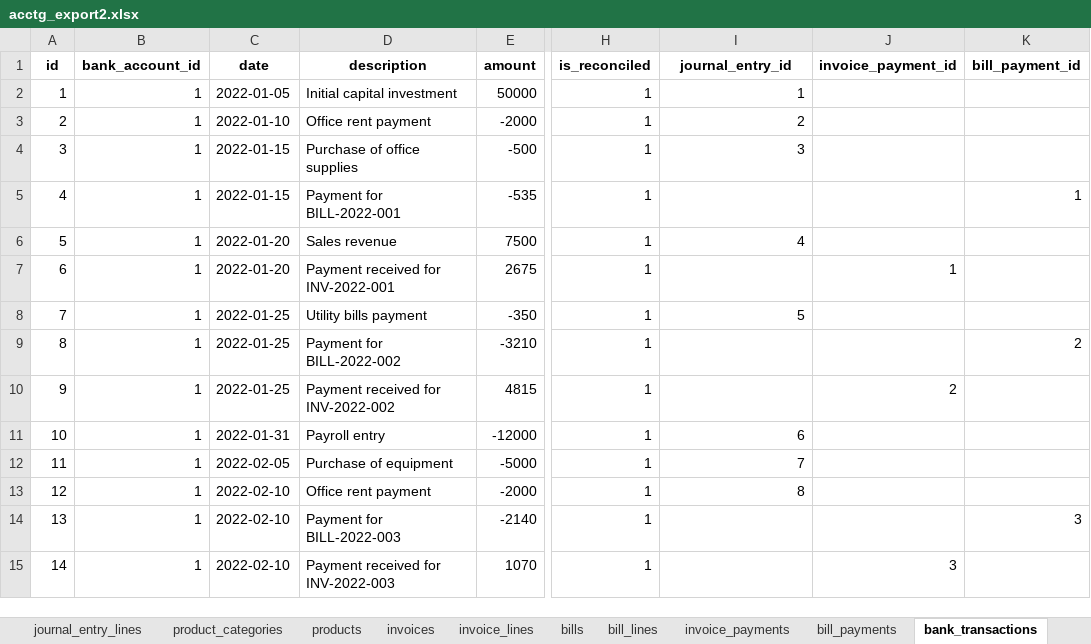
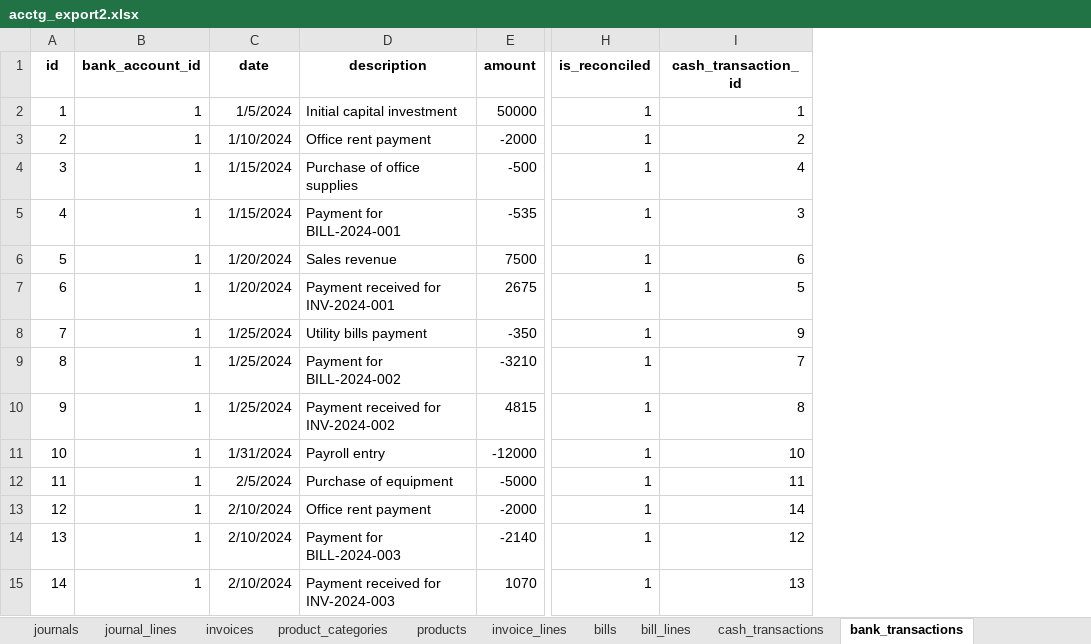
Before and after one commit to kennethinfante/thanos_app, an Excel workbook: db_tools/acctg_db2/acctg_export2.xlsx, sheet bank_transactions, drawn as a sheet; only a part is shown, gaps mark what is left out; values as stored, in another font and other column widths than the file's, no borders; conditional formats not drawn; the diff names each change by its address in the sheet, - before the commit and + after, or states it on an @@ line.

```diff
--- a/db_tools/acctg_db2/acctg_export2.xlsx (sheet bank_transactions)
+++ b/db_tools/acctg_db2/acctg_export2.xlsx (sheet bank_transactions)
-sheet tab: journal_entry_lines
+sheet tab: journal_lines
-sheet tab: bill_payments
+sheet tab: cash_transactions
-sheet tab: invoice_payments
@@ sheet tab order changed: journals | journal_lines | invoices | product_categories | products | invoice_lines | bills | bill_lines | cash_transactions | bank_transactions @@
-column J (invoice_payment_id), rows 7-15: 1 |  |  | 2 |  |  |  |  | 3
-column K (bill_payment_id), rows 5-14: 1 |  |  |  | 2 |  |  |  |  | 3
-I1: journal_entry_id
+I1: cash_transaction_id
-C2 (date): 2022-01-05
+C2 (date): 1/5/2024
-C3 (date): 2022-01-10
+C3 (date): 1/10/2024
-C4:C5 (date): 2022-01-15
+C4:C5 (date): 1/15/2024
-I4 (cash_transaction_id): 3
+I4 (cash_transaction_id): 4
-D5 (description): Payment for BILL-2022-001
+D5 (description): Payment for BILL-2024-001
-I5 (cash_transaction_id): (empty)
+I5 (cash_transaction_id): 3
-C6:C7 (date): 2022-01-20
+C6:C7 (date): 1/20/2024
-I6 (cash_transaction_id): 4
+I6 (cash_transaction_id): 6
-D7 (description): Payment received for INV-2022-001
+D7 (description): Payment received for INV-2024-001
-I7 (cash_transaction_id): (empty)
+I7 (cash_transaction_id): 5
-C8:C10 (date): 2022-01-25
+C8:C10 (date): 1/25/2024
-I8 (cash_transaction_id): 5
+I8 (cash_transaction_id): 9
-D9 (description): Payment for BILL-2022-002
+D9 (description): Payment for BILL-2024-002
-I9 (cash_transaction_id): (empty)
+I9 (cash_transaction_id): 7
-D10 (description): Payment received for INV-2022-002
+D10 (description): Payment received for INV-2024-002
-I10 (cash_transaction_id): (empty)
+I10 (cash_transaction_id): 8
-C11 (date): 2022-01-31
+C11 (date): 1/31/2024
-I11 (cash_transaction_id): 6
+I11 (cash_transaction_id): 10
-C12 (date): 2022-02-05
+C12 (date): 2/5/2024
-I12 (cash_transaction_id): 7
+I12 (cash_transaction_id): 11
-C13:C15 (date): 2022-02-10
+C13:C15 (date): 2/10/2024
-I13 (cash_transaction_id): 8
+I13 (cash_transaction_id): 14
-D14 (description): Payment for BILL-2022-003
+D14 (description): Payment for BILL-2024-003
-I14 (cash_transaction_id): (empty)
+I14 (cash_transaction_id): 12
-D15 (description): Payment received for INV-2022-003
+D15 (description): Payment received for INV-2024-003
-I15 (cash_transaction_id): (empty)
+I15 (cash_transaction_id): 13
```
Also changed, not shown: sheet journals, sheet cash_transactions, sheet journal_lines, sheet bills, sheet invoices, sheet entities, 2 more sheets, other sheet tabs, db_tools/acctg_db1/acctg_export1.xlsx, db_tools/acctg_db2/service_type_business.xlsx, 4 other files.
